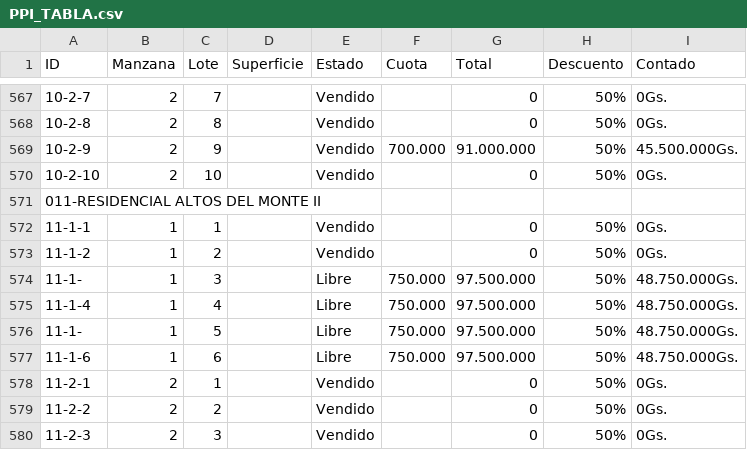
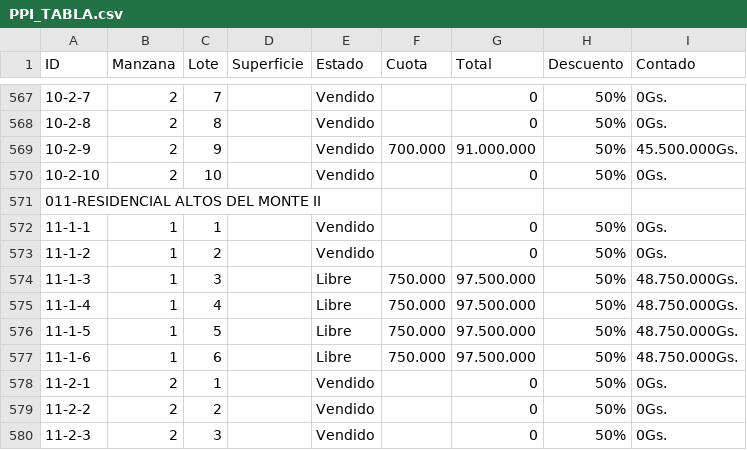
Before and after one commit to PPIWEB/PPIWEB, a CSV file: layers/PPI_TABLA.csv, drawn as a sheet; only a part is shown, gaps mark what is left out.

Commit message:
Update from Mobile/Sheets (Columns A-I only)

```diff
--- a/layers/PPI_TABLA.csv
+++ b/layers/PPI_TABLA.csv
@@ -584,5 +584,5 @@ ID,Manzana,Lote,Superficie,Estado,Cuota,Total,Descuento,Contado
 11-1-2,1,2,,Vendido,,0,50%,0Gs.
-11-1-,1,3,,Libre,750.000,97.500.000,50%,48.750.000Gs.
+11-1-3,1,3,,Libre,750.000,97.500.000,50%,48.750.000Gs.
 11-1-4,1,4,,Libre,750.000,97.500.000,50%,48.750.000Gs.
-11-1-,1,5,,Libre,750.000,97.500.000,50%,48.750.000Gs.
+11-1-5,1,5,,Libre,750.000,97.500.000,50%,48.750.000Gs.
 11-1-6,1,6,,Libre,750.000,97.500.000,50%,48.750.000Gs.
```
